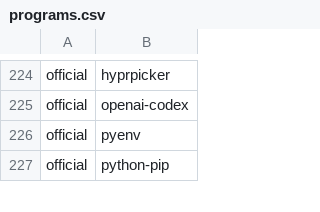
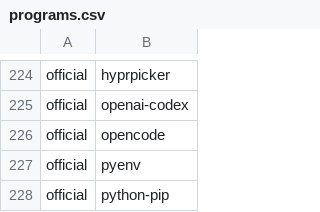
Before and after one commit to gladstar4864/archstrap1, a CSV file: packages/programs.csv, drawn as a sheet; only a part is shown, gaps mark what is left out; the diff names each change by its address in the sheet, - before the commit and + after, or states it on an @@ line.

Commit message:
add opencode to the list of programs

```diff
--- a/packages/programs.csv
+++ b/packages/programs.csv
+row 226: official | opencode
```
